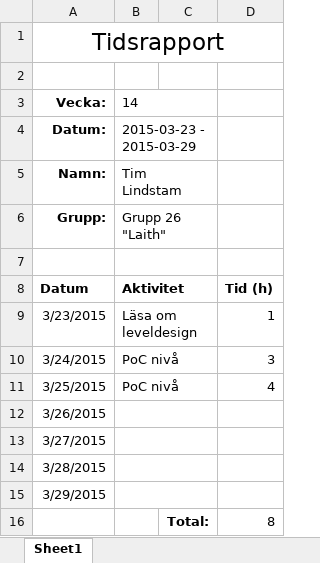
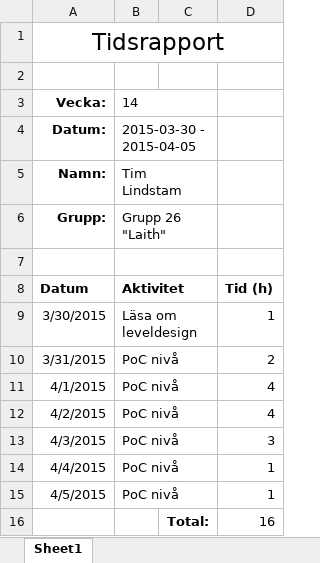
Before and after one commit to Caresilabs/Laith, an Excel workbook: Documents/Personal files/TL/TidsrapportVecka14Tim.xlsx, sheet Sheet1, drawn as a sheet; values as stored, in another font and other column widths than the file's, no borders; removed rows and columns are numbered as before the commit, all else as after; the diff names each change by its address in the sheet, - before the commit and + after, or states it on an @@ line.

```diff
--- a/Documents/Personal files/TL/TidsrapportVecka14Tim.xlsx (sheet Sheet1)
+++ b/Documents/Personal files/TL/TidsrapportVecka14Tim.xlsx (sheet Sheet1)
-B4: 2015-03-23 - 2015-03-29
+B4: 2015-03-30 - 2015-04-05
-A9: 3/23/2015
+A9: 3/30/2015
+row 10: 3/31/2015 | PoC nivå |  | 2
+row 11: 4/1/2015 | PoC nivå |  | 4
+row 12: 4/2/2015 | PoC nivå |  | 4
-A13: 3/24/2015
+A13: 4/3/2015
-row 11: 3/25/2015 | PoC nivå |  | 4
-row 12: 3/26/2015
-row 13: 3/27/2015
-row 14: 3/28/2015
-row 15: 3/29/2015
-row 16:  |  | Total: | 8
+row 14: 4/4/2015 | PoC nivå |  | 1
+row 15: 4/5/2015 | PoC nivå |  | 1
+row 16:  |  | Total: | 16
```
Also changed, not shown: Documents/Personal files/TL/TidsrapportVecka15Tim.xlsx.
